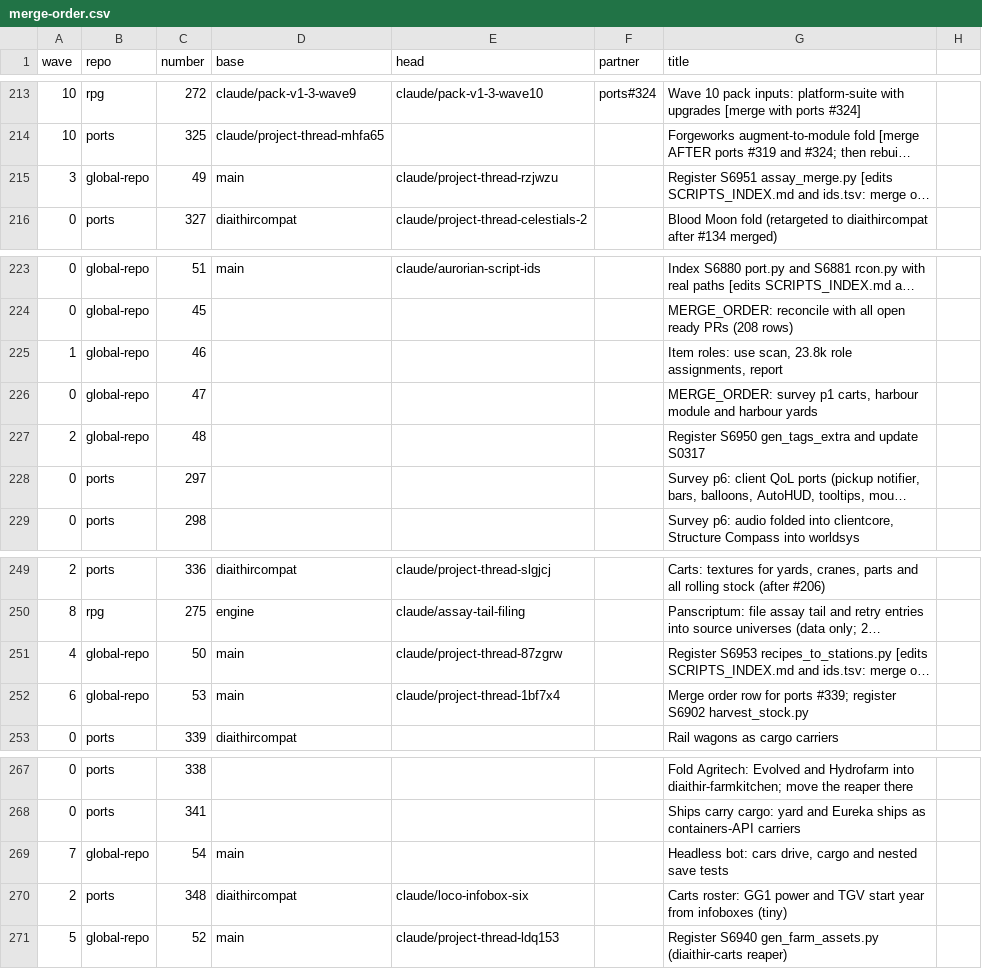
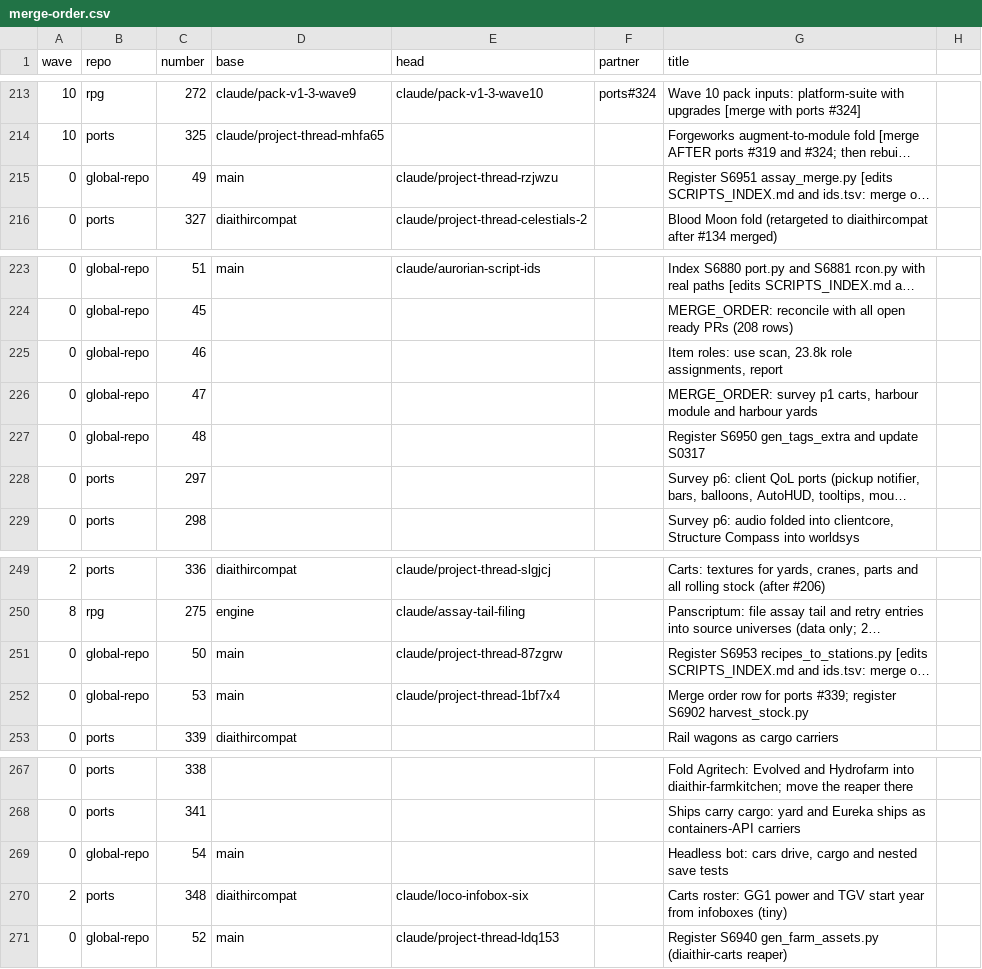
Before and after one commit to GeddyLifeson/Global-Repo, a CSV file: merge-safe/merge-order.csv, drawn as a sheet; only a part is shown, gaps mark what is left out; long unchanged cells end in …; the diff names each change by its address in the sheet, - before the commit and + after, or states it on an @@ line.

```diff
--- a/merge-safe/merge-order.csv
+++ b/merge-safe/merge-order.csv
-A215 (wave): 3
+A215 (wave): 0
-A225 (wave): 1
+A225 (wave): 0
-A227 (wave): 2
+A227 (wave): 0
-A251 (wave): 4
+A251 (wave): 0
-A252 (wave): 6
+A252 (wave): 0
-A269 (wave): 7
+A269 (wave): 0
-A271 (wave): 5
+A271 (wave): 0
```
Also changed, not shown: 1 other file.
